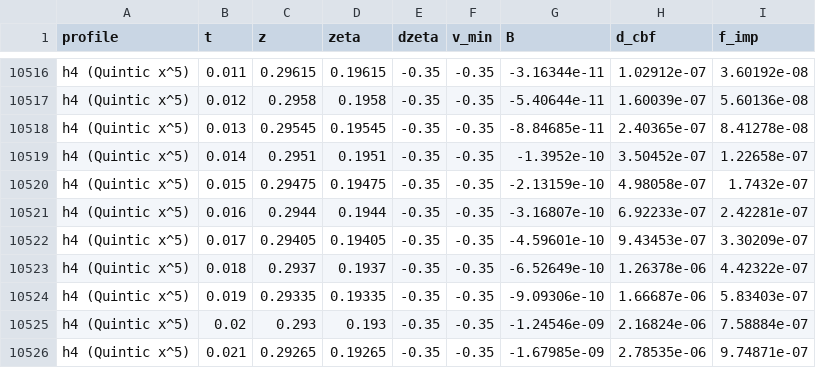
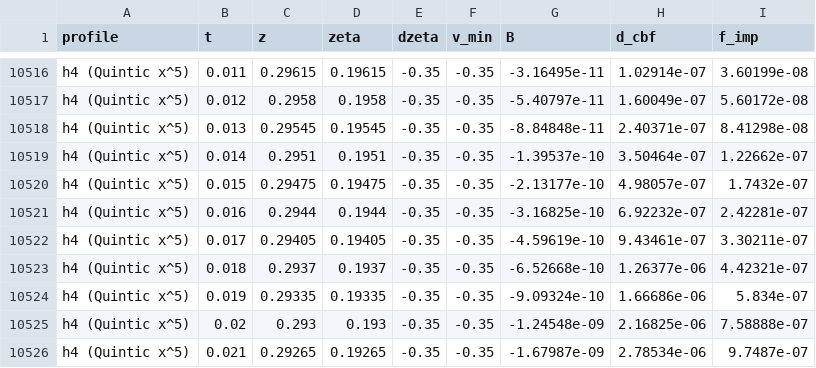
Before and after one commit to fedep999/cbf_kinteach, a CSV file: damping_cbf_controller/examples/csv/sim_profiles.csv, drawn as a sheet; only a part is shown, gaps mark what is left out; the diff covers the shown part only.

```diff
--- a/damping_cbf_controller/examples/csv/sim_profiles.csv
+++ b/damping_cbf_controller/examples/csv/sim_profiles.csv
@@ -10516,11 +10516,11 @@ profile,t,z,zeta,dzeta,v_min,B,d_cbf,f_imp
-"h4 (Quintic x^5)",0.011,0.29615,0.19615,-0.35,-0.35,-3.16344e-11,1.02912e-07,3.60192e-08
-"h4 (Quintic x^5)",0.012,0.2958,0.1958,-0.35,-0.35,-5.40644e-11,1.60039e-07,5.60136e-08
-"h4 (Quintic x^5)",0.013,0.29545,0.19545,-0.35,-0.35,-8.84685e-11,2.40365e-07,8.41278e-08
-"h4 (Quintic x^5)",0.014,0.2951,0.1951,-0.35,-0.35,-1.3952e-10,3.50452e-07,1.22658e-07
-"h4 (Quintic x^5)",0.015,0.29475,0.19475,-0.35,-0.35,-2.13159e-10,4.98058e-07,1.7432e-07
-"h4 (Quintic x^5)",0.016,0.2944,0.1944,-0.35,-0.35,-3.16807e-10,6.92233e-07,2.42281e-07
-"h4 (Quintic x^5)",0.017,0.29405,0.19405,-0.35,-0.35,-4.59601e-10,9.43453e-07,3.30209e-07
-"h4 (Quintic x^5)",0.018,0.2937,0.1937,-0.35,-0.35,-6.52649e-10,1.26378e-06,4.42322e-07
-"h4 (Quintic x^5)",0.019,0.29335,0.19335,-0.35,-0.35,-9.09306e-10,1.66687e-06,5.83403e-07
-"h4 (Quintic x^5)",0.02,0.293,0.193,-0.35,-0.35,-1.24546e-09,2.16824e-06,7.58884e-07
-"h4 (Quintic x^5)",0.021,0.29265,0.19265,-0.35,-0.35,-1.67985e-09,2.78535e-06,9.74871e-07
+"h4 (Quintic x^5)",0.011,0.29615,0.19615,-0.35,-0.35,-3.16495e-11,1.02914e-07,3.60199e-08
+"h4 (Quintic x^5)",0.012,0.2958,0.1958,-0.35,-0.35,-5.40797e-11,1.60049e-07,5.60172e-08
+"h4 (Quintic x^5)",0.013,0.29545,0.19545,-0.35,-0.35,-8.84848e-11,2.40371e-07,8.41298e-08
+"h4 (Quintic x^5)",0.014,0.2951,0.1951,-0.35,-0.35,-1.39537e-10,3.50464e-07,1.22662e-07
+"h4 (Quintic x^5)",0.015,0.29475,0.19475,-0.35,-0.35,-2.13177e-10,4.98057e-07,1.7432e-07
+"h4 (Quintic x^5)",0.016,0.2944,0.1944,-0.35,-0.35,-3.16825e-10,6.92232e-07,2.42281e-07
+"h4 (Quintic x^5)",0.017,0.29405,0.19405,-0.35,-0.35,-4.59619e-10,9.43461e-07,3.30211e-07
+"h4 (Quintic x^5)",0.018,0.2937,0.1937,-0.35,-0.35,-6.52668e-10,1.26377e-06,4.42321e-07
+"h4 (Quintic x^5)",0.019,0.29335,0.19335,-0.35,-0.35,-9.09324e-10,1.66686e-06,5.834e-07
+"h4 (Quintic x^5)",0.02,0.293,0.193,-0.35,-0.35,-1.24548e-09,2.16825e-06,7.58888e-07
+"h4 (Quintic x^5)",0.021,0.29265,0.19265,-0.35,-0.35,-1.67987e-09,2.78534e-06,9.7487e-07
```
Also changed, not shown: 67 edited cells elsewhere in this file, damping_cbf_controller/examples/csv/sim_entry_speeds.csv, damping_cbf_controller/examples/csv/sim_manipulator_7dof.csv, 30 other files.
